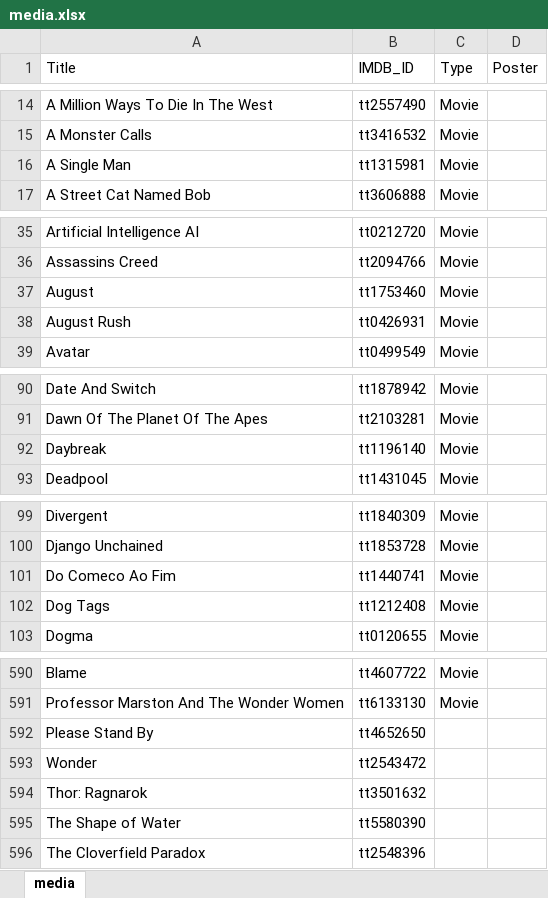
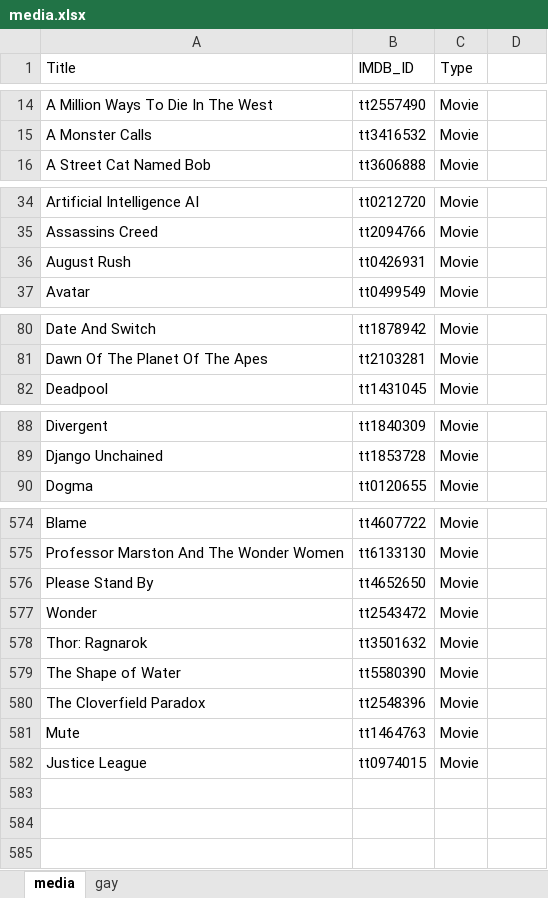
Before and after one commit to GrayYoung/grayyoung.github.io, an Excel workbook: data/media.xlsx, sheet media, drawn as a sheet; only a part is shown, gaps mark what is left out; values as stored, in another font and other column widths than the file's, no borders; table styles not drawn; removed rows and columns are numbered as before the commit, all else as after; the diff covers the shown part only; the diff names each change by its address in the sheet, - before the commit and + after, or states it on an @@ line.

Commit message:
add media data

```diff
--- a/data/media.xlsx (sheet media)
+++ b/data/media.xlsx (sheet media)
+sheet tab: gay
-D1: Poster
+D1: (empty)
-row 16: A Single Man | tt1315981 | Movie
-row 37: August | tt1753460 | Movie
-row 92: Daybreak | tt1196140 | Movie
-row 101: Do Comeco Ao Fim | tt1440741 | Movie
-row 102: Dog Tags | tt1212408 | Movie
-C576:C580 (Type): (empty)
+C576:C580 (Type): Movie
+row 581: Mute | tt1464763 | Movie
+row 582: Justice League | tt0974015 | Movie
```
Also changed, not shown: 11 removed rows elsewhere in this sheet, 1 other file.
